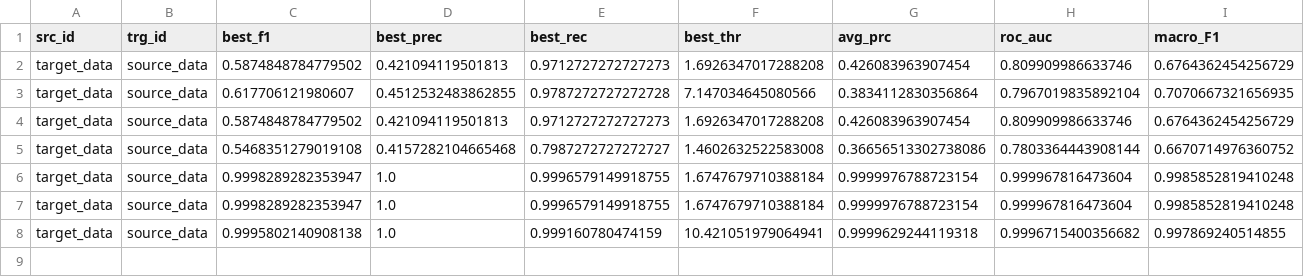
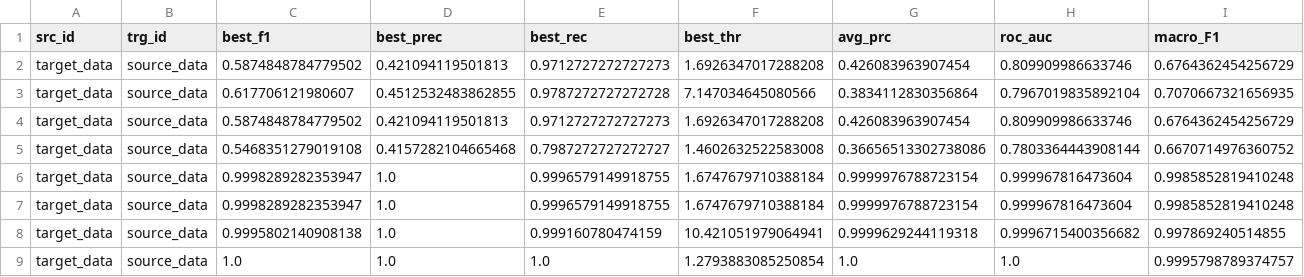
Before and after one commit to lun0222/DACAD, a CSV file: Ours_msltest_target_data.csv, drawn as a sheet.

```diff
--- a/Ours_msltest_target_data.csv
+++ b/Ours_msltest_target_data.csv
@@ -8 +8,2 @@ target_data,source_data,0.9998289282353947,1.0,0.9996579149918755,1.674767971038
 target_data,source_data,0.9995802140908138,1.0,0.999160780474159,10.421051979064941,0.9999629244119318,0.9996715400356682,0.997869240514855
+target_data,source_data,1.0,1.0,1.0,1.2793883085250854,1.0,1.0,0.9995798789374757
```
Also changed, not shown: Ours_msltest_source_data.csv, 21 other files.
